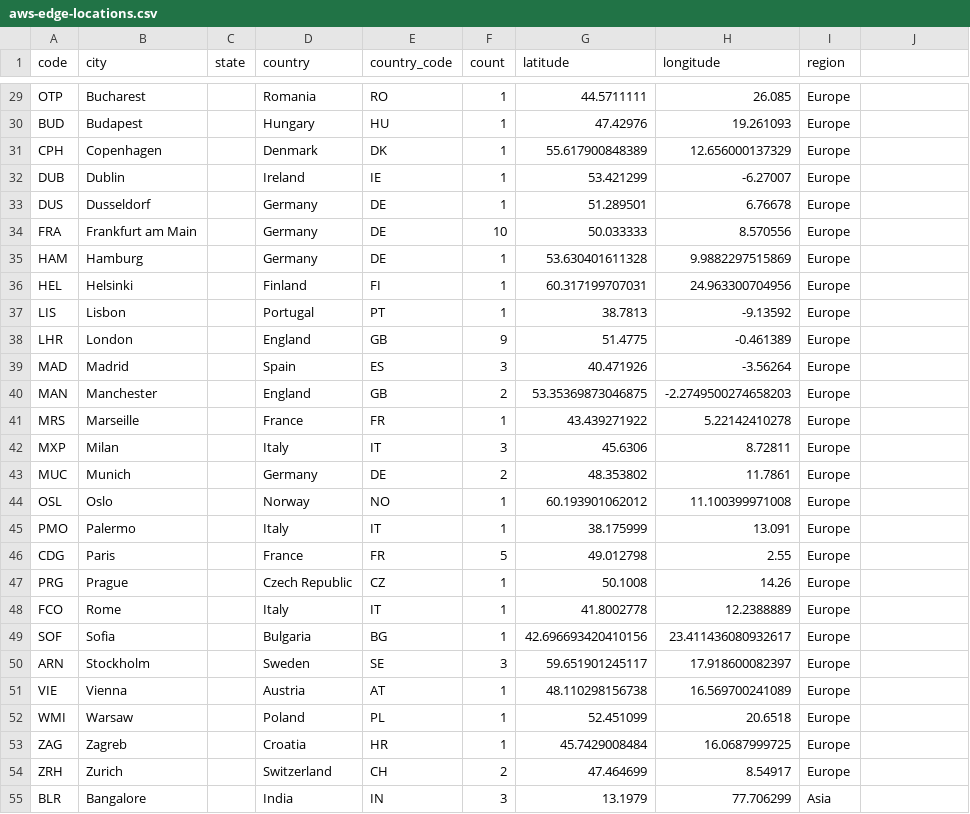
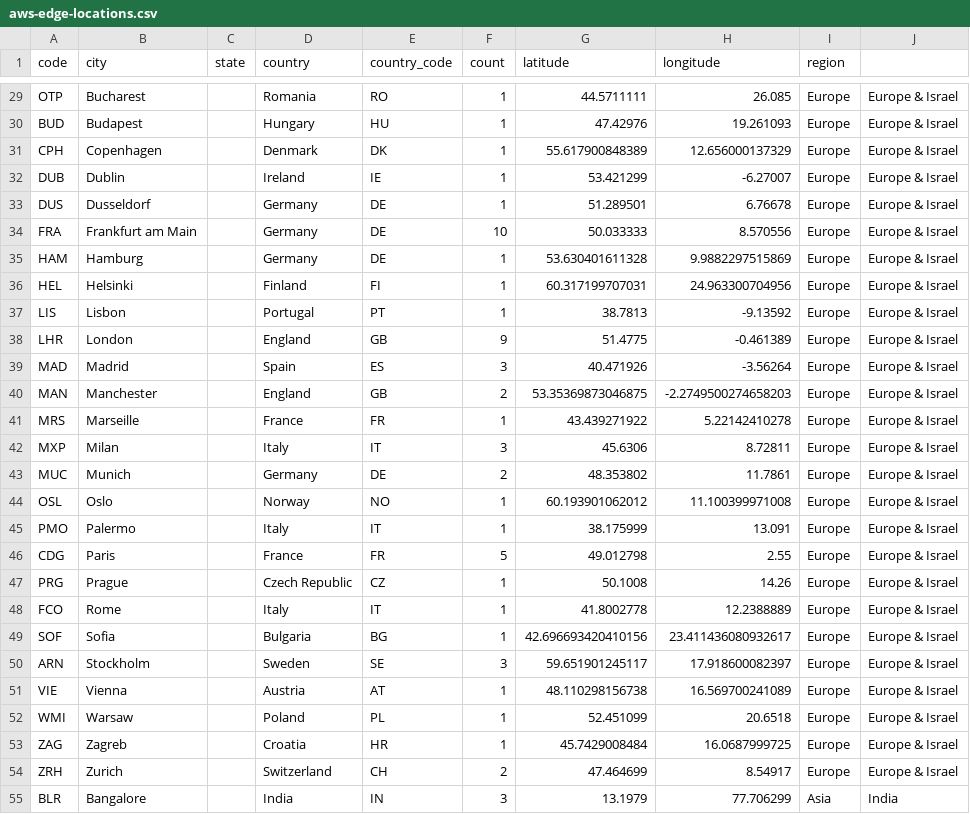
Before and after one commit to tobilg/aws-edge-locations, a CSV file: dist/aws-edge-locations.csv, drawn as a sheet; only a part is shown, gaps mark what is left out; the diff covers the shown part only; the diff names each change by its address in the sheet, - before the commit and + after, or states it on an @@ line.

```diff
--- a/dist/aws-edge-locations.csv
+++ b/dist/aws-edge-locations.csv
-J29:J54: (empty)
+J29:J54: Europe & Israel
-J55: (empty)
+J55: India
```
Also changed, not shown: 62 edited cells elsewhere in this file, 7 other files.
